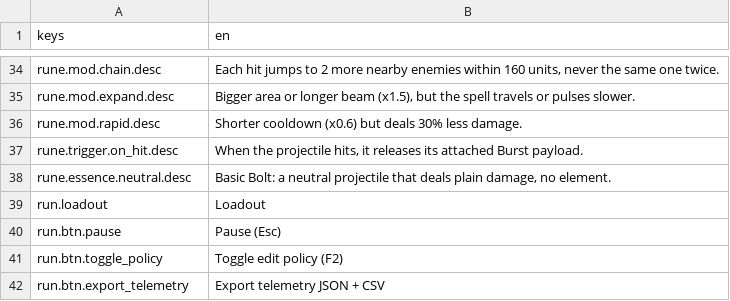
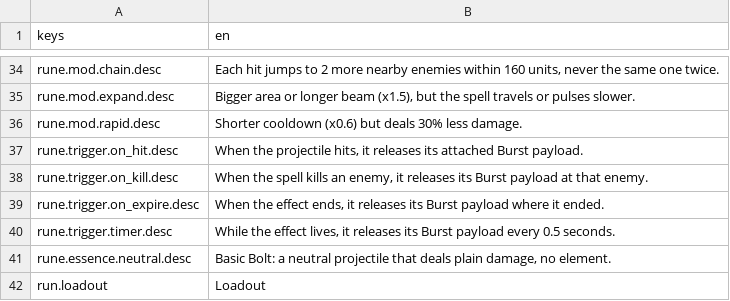
Before and after one commit to franklinjr12/ArcaneDungeon, a CSV file: i18n/strings_en.csv, drawn as a sheet; only a part is shown, gaps mark what is left out; the shorter side is filled out with more unchanged rows.

```diff
--- a/i18n/strings_en.csv
+++ b/i18n/strings_en.csv
@@ -37,2 +37,5 @@ rune.mod.rapid.desc,Shorter cooldown (x0.6) but deals 30% less damage.
 rune.trigger.on_hit.desc,"When the projectile hits, it releases its attached Burst payload."
+rune.trigger.on_kill.desc,"When the spell kills an enemy, it releases its Burst payload at that enemy."
+rune.trigger.on_expire.desc,"When the effect ends, it releases its Burst payload where it ended."
+rune.trigger.timer.desc,"While the effect lives, it releases its Burst payload every 0.5 seconds."
 rune.essence.neutral.desc,"Basic Bolt: a neutral projectile that deals plain damage, no element."
```
Also changed, not shown: 11 other files.
